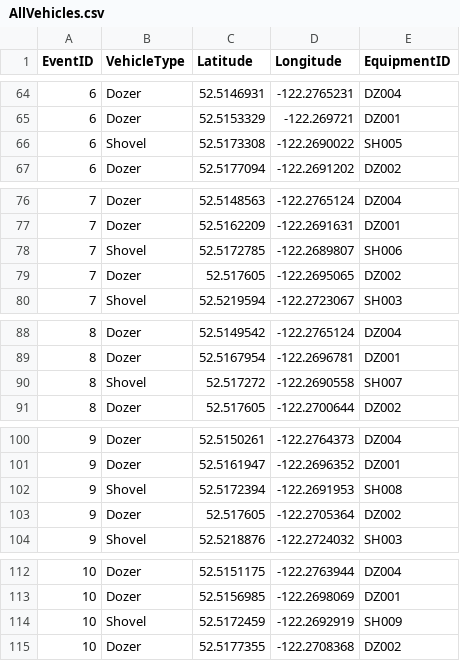
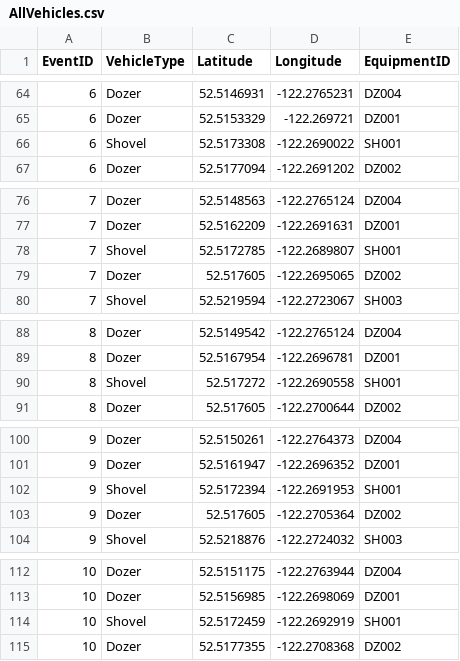
Before and after one commit to tbecks/Realtime-Vehicle-Tracking, a CSV file: data/AllVehicles.csv, drawn as a sheet; only a part is shown, gaps mark what is left out; the diff covers the shown part only.

```diff
--- a/data/AllVehicles.csv
+++ b/data/AllVehicles.csv
@@ -65,3 +65,3 @@ EventID,VehicleType,Latitude,Longitude,EquipmentID
 6,Dozer,52.5153329,-122.269721,DZ001
-6,Shovel,52.5173308,-122.2690022,SH005
+6,Shovel,52.5173308,-122.2690022,SH001
 6,Dozer,52.5177094,-122.2691202,DZ002
@@ -77,3 +77,3 @@ EventID,VehicleType,Latitude,Longitude,EquipmentID
 7,Dozer,52.5162209,-122.2691631,DZ001
-7,Shovel,52.5172785,-122.2689807,SH006
+7,Shovel,52.5172785,-122.2689807,SH001
 7,Dozer,52.517605,-122.2695065,DZ002
@@ -89,3 +89,3 @@ EventID,VehicleType,Latitude,Longitude,EquipmentID
 8,Dozer,52.5167954,-122.2696781,DZ001
-8,Shovel,52.517272,-122.2690558,SH007
+8,Shovel,52.517272,-122.2690558,SH001
 8,Dozer,52.517605,-122.2700644,DZ002
@@ -101,3 +101,3 @@ EventID,VehicleType,Latitude,Longitude,EquipmentID
 9,Dozer,52.5161947,-122.2696352,DZ001
-9,Shovel,52.5172394,-122.2691953,SH008
+9,Shovel,52.5172394,-122.2691953,SH001
 9,Dozer,52.517605,-122.2705364,DZ002
@@ -113,3 +113,3 @@ EventID,VehicleType,Latitude,Longitude,EquipmentID
 10,Dozer,52.5156985,-122.2698069,DZ001
-10,Shovel,52.5172459,-122.2692919,SH009
+10,Shovel,52.5172459,-122.2692919,SH001
 10,Dozer,52.5177355,-122.2708368,DZ002
```
Also changed, not shown: 1 moved row and 105 edited cells elsewhere in this file, 1 other file.
